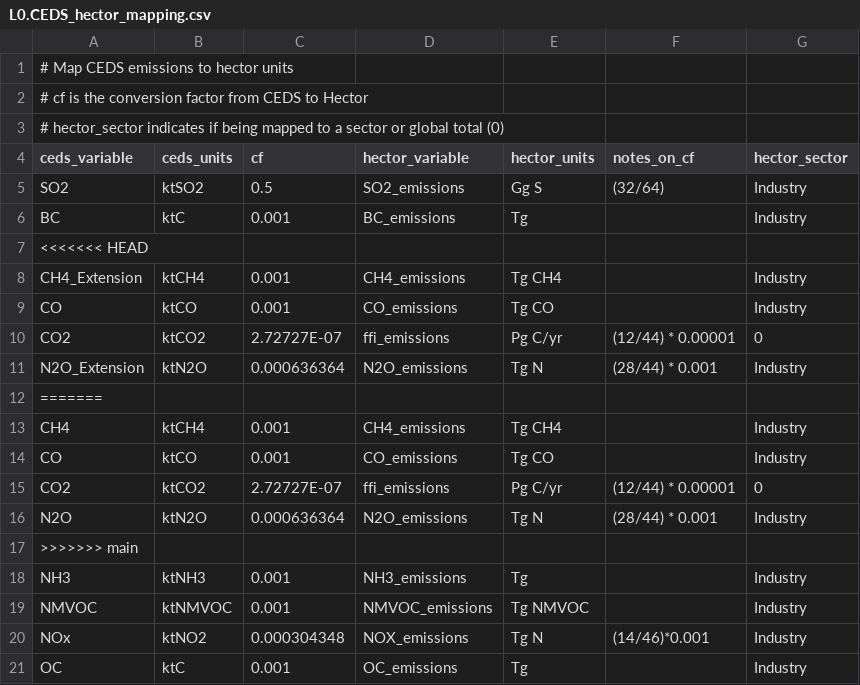
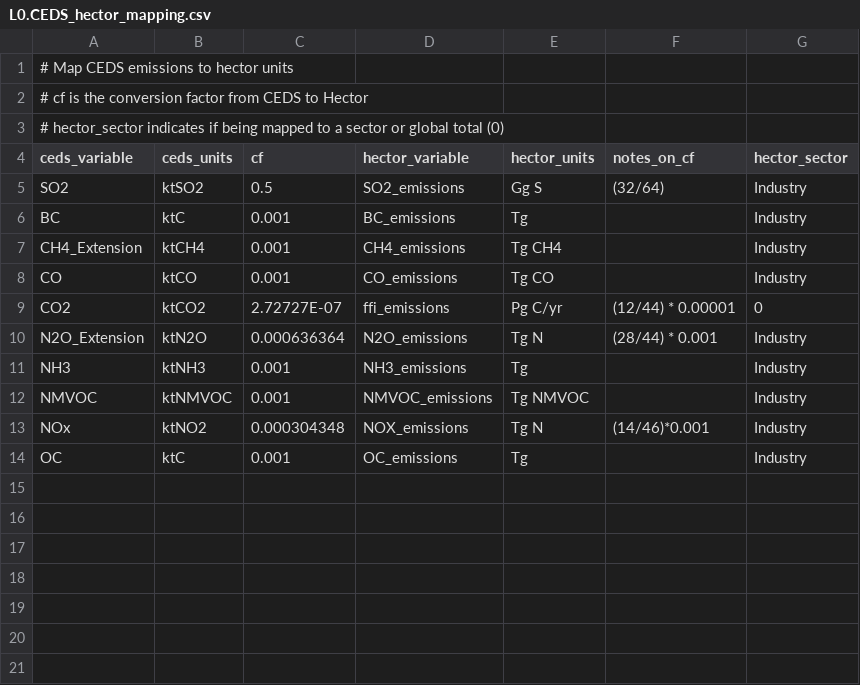
Before and after one commit to JGCRI/ceds4hector, a CSV file: data/mapping/L0.CEDS_hector_mapping.csv, drawn as a sheet.

```diff
--- a/data/mapping/L0.CEDS_hector_mapping.csv
+++ b/data/mapping/L0.CEDS_hector_mapping.csv
@@ -6,3 +6,2 @@ SO2,ktSO2,0.5,SO2_emissions,Gg S,(32/64),Industry
 BC,ktC,0.001,BC_emissions,Tg,,Industry
-<<<<<<< HEAD
 CH4_Extension,ktCH4,0.001,CH4_emissions,Tg CH4,,Industry
@@ -11,8 +10,2 @@ CO2,ktCO2,2.72727E-07,ffi_emissions,Pg C/yr,(12/44) *  0.00001 ,0
 N2O_Extension,ktN2O,0.000636364,N2O_emissions,Tg N,(28/44) * 0.001,Industry
-=======
-CH4,ktCH4,0.001,CH4_emissions,Tg CH4,,Industry
-CO,ktCO,0.001,CO_emissions,Tg CO,,Industry
-CO2,ktCO2,2.72727E-07,ffi_emissions,Pg C/yr,(12/44) *  0.00001 ,0
-N2O,ktN2O,0.000636364,N2O_emissions,Tg N,(28/44) * 0.001,Industry
->>>>>>> main
 NH3,ktNH3,0.001,NH3_emissions,Tg,,Industry
```
Also changed, not shown: 36 other files.
